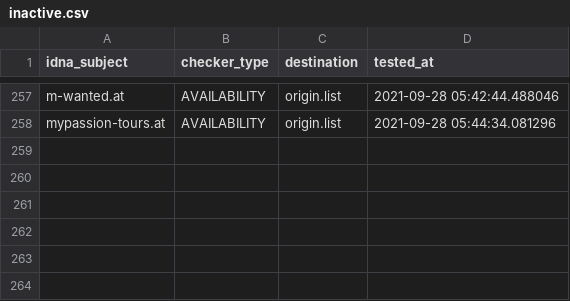
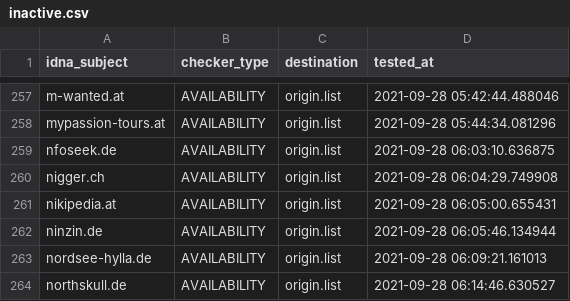
Before and after one commit to dead-hosts/Zelo72s_rpi.pihole.blocklists.fake, a CSV file: .pyfunceble/inactive.csv, drawn as a sheet; only a part is shown, gaps mark what is left out.

```diff
--- a/.pyfunceble/inactive.csv
+++ b/.pyfunceble/inactive.csv
@@ -258 +258,7 @@ m-wanted.at,AVAILABILITY,origin.list,2021-09-28 05:42:44.488046
 mypassion-tours.at,AVAILABILITY,origin.list,2021-09-28 05:44:34.081296
+nfoseek.de,AVAILABILITY,origin.list,2021-09-28 06:03:10.636875
+nigger.ch,AVAILABILITY,origin.list,2021-09-28 06:04:29.749908
+nikipedia.at,AVAILABILITY,origin.list,2021-09-28 06:05:00.655431
+ninzin.de,AVAILABILITY,origin.list,2021-09-28 06:05:46.134944
+nordsee-hylla.de,AVAILABILITY,origin.list,2021-09-28 06:09:21.161013
+northskull.de,AVAILABILITY,origin.list,2021-09-28 06:14:46.630527
```
Also changed, not shown: 12 other files.
